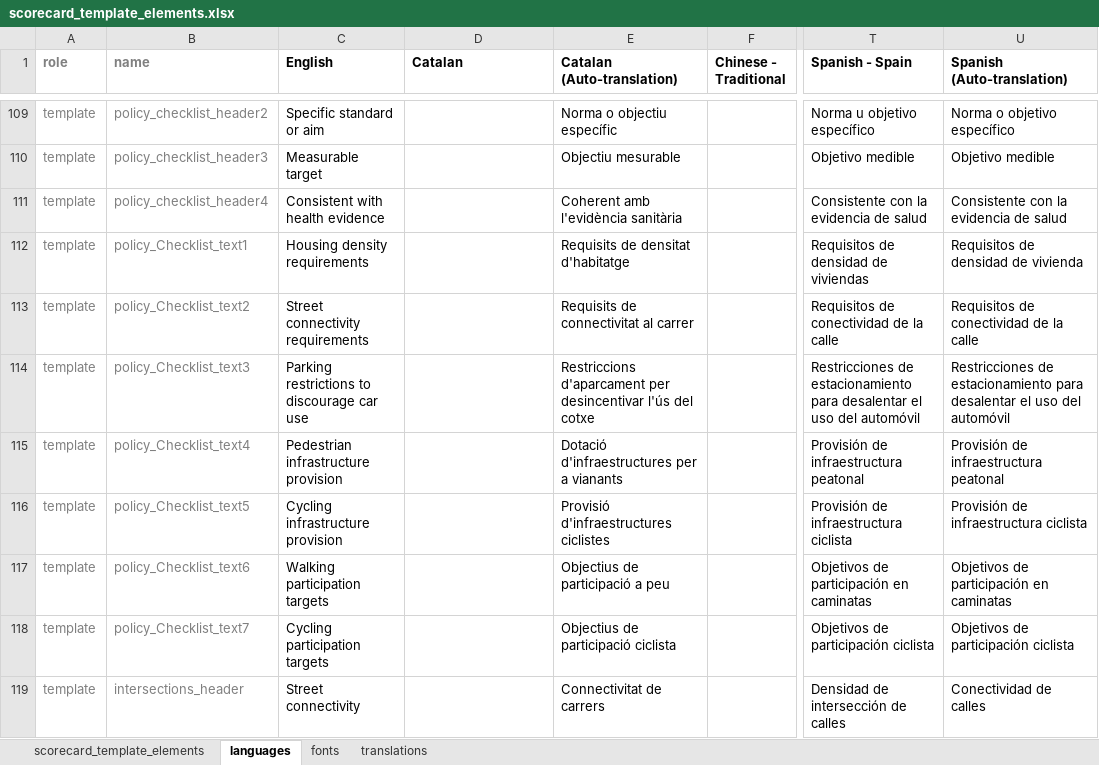
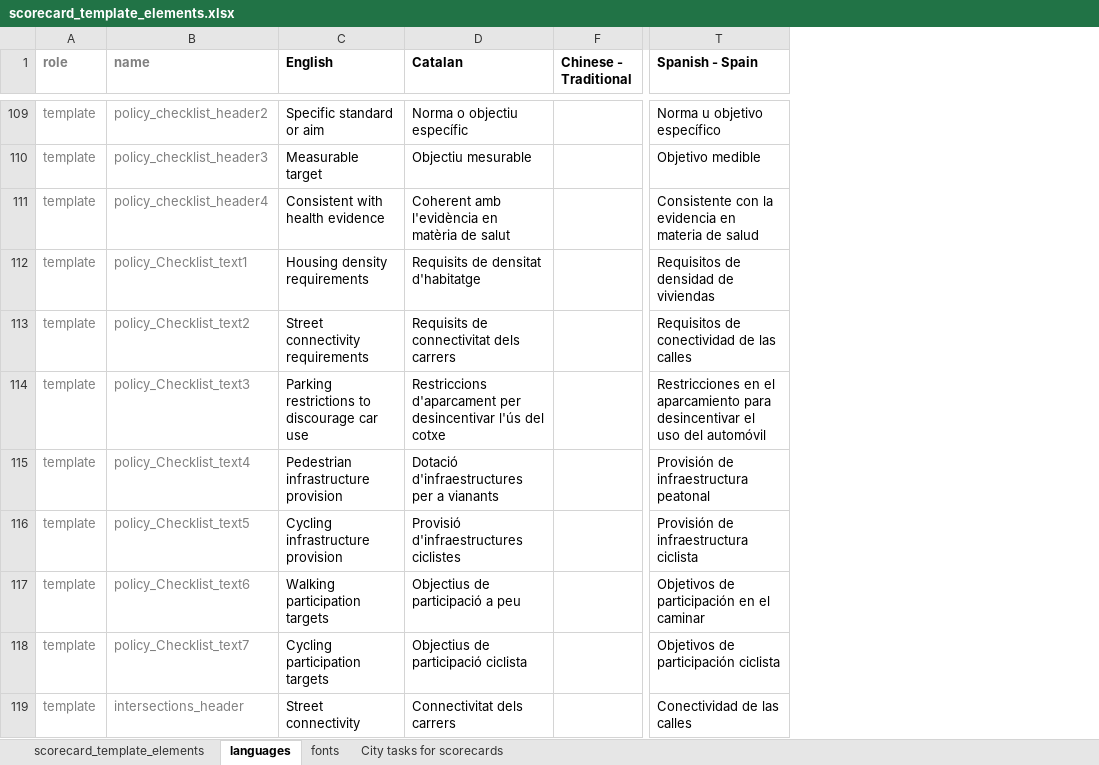
Before and after one commit to global-healthy-liveable-cities/global_scorecards, an Excel workbook: scorecard_template_elements.xlsx, sheet languages, drawn as a sheet; only a part is shown, gaps mark what is left out; values as stored, in another font and other column widths than the file's, no borders; conditional formats not drawn; removed rows and columns are numbered as before the commit, all else as after; the diff covers the shown part only; the diff names each change by its address in the sheet, - before the commit and + after, or states it on an @@ line.

Commit message:
updated translations for Catalan and Spanish (Mexico and Spain)

```diff
--- a/scorecard_template_elements.xlsx (sheet languages)
+++ b/scorecard_template_elements.xlsx (sheet languages)
-sheet tab: translations
+sheet tab: City tasks for scorecards
@@ column E (Catalan (Auto-translation)) hidden, rows 109-119: Norma o objectiu específic | Objectiu mesurable | Coherent amb l'evidència sanitària | Requisits de densitat d'habitatge | Requisits de connectivitat al carrer | Restriccions d'aparcament per desincentivar l'ús del cotxe | Dotació d'infraestructures per a vianants | Provisió d'infraestructures ciclistes | Objectius de participació a peu | Objectius de participació ciclista | Connectivitat de carrers @@
@@ column U (Spanish (Auto-translation)) hidden, rows 109-119: Norma o objetivo específico | Objetivo medible | Consistente con la evidencia de salud | Requisitos de densidad de vivienda | Requisitos de conectividad de la calle | Restricciones de estacionamiento para desalentar el uso del automóvil | Provisión de infraestructura peatonal | Provisión de infraestructura ciclista | Objetivos de participación en caminatas | Objetivos de participación ciclista | Conectividad de calles @@
-D109 (Catalan): (empty)
+D109 (Catalan): Norma o objectiu específic
-D110 (Catalan): (empty)
+D110 (Catalan): Objectiu mesurable
-D111 (Catalan): (empty)
+D111 (Catalan): Coherent amb l'evidència en matèria de salut
-T111 (Spanish - Spain): Consistente con la evidencia de salud
+T111 (Spanish - Spain): Consistente con la evidencia en materia de salud
-D112 (Catalan): (empty)
+D112 (Catalan): Requisits de densitat d'habitatge
-D113 (Catalan): (empty)
+D113 (Catalan): Requisits de connectivitat dels carrers
-T113 (Spanish - Spain): Requisitos de conectividad de la calle
+T113 (Spanish - Spain): Requisitos de conectividad de las calles
-D114 (Catalan): (empty)
+D114 (Catalan): Restriccions d'aparcament per desincentivar l'ús del cotxe
-T114 (Spanish - Spain): Restricciones de estacionamiento para desalentar el uso…
+T114 (Spanish - Spain): Restricciones en el aparcamiento para desincentivar el uso…
-D115 (Catalan): (empty)
+D115 (Catalan): Dotació d'infraestructures per a vianants
-D116 (Catalan): (empty)
+D116 (Catalan): Provisió d'infraestructures ciclistes
-D117 (Catalan): (empty)
+D117 (Catalan): Objectius de participació a peu
-T117 (Spanish - Spain): Objetivos de participación en caminatas
+T117 (Spanish - Spain): Objetivos de participación en el caminar
-D118 (Catalan): (empty)
+D118 (Catalan): Objectius de participació ciclista
-D119 (Catalan): (empty)
+D119 (Catalan): Connectivitat dels carrers
-T119 (Spanish - Spain): Densidad de intersección de calles
+T119 (Spanish - Spain): Conectividad de las calles
```
Also changed, not shown: 1 added row and 138 edited cells elsewhere in this sheet.
